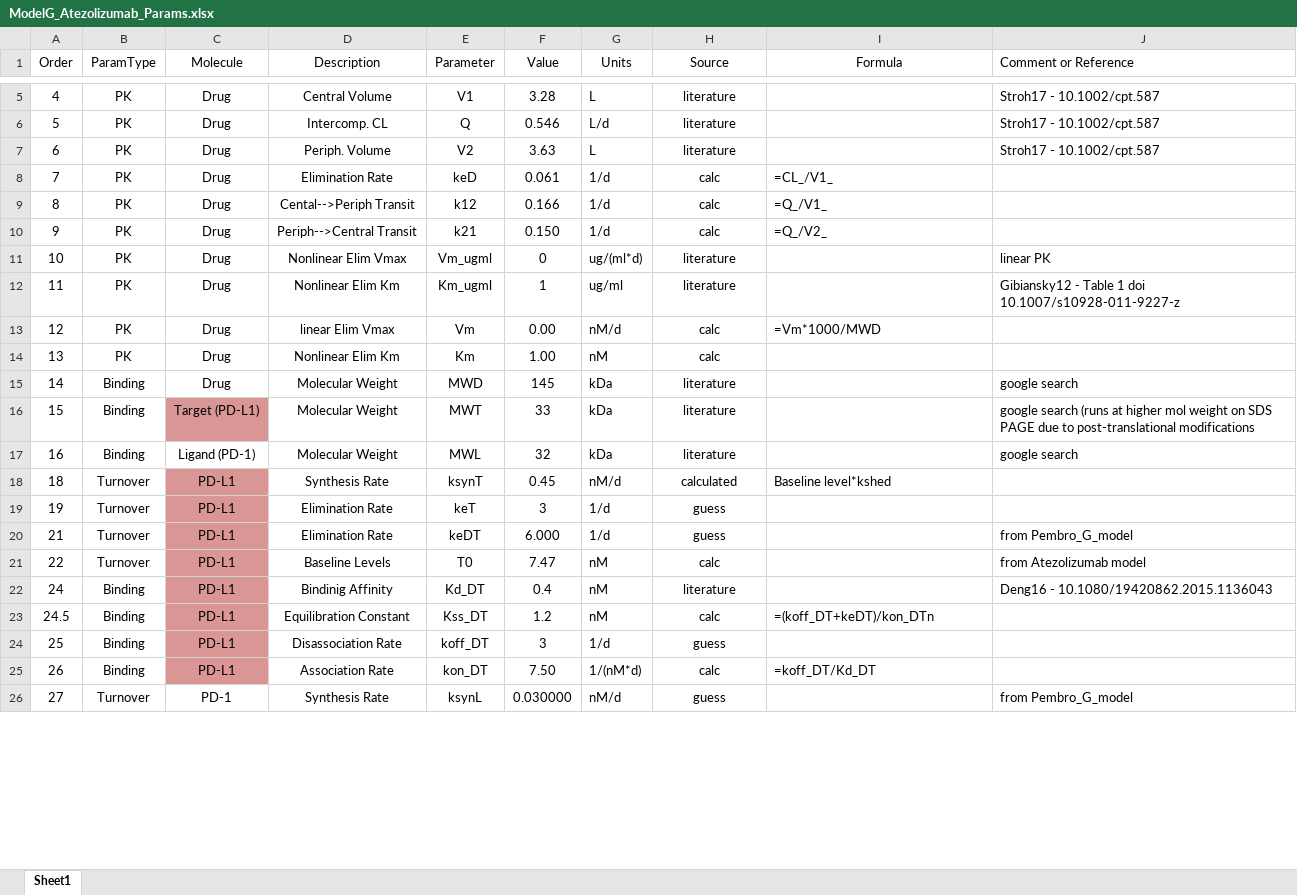
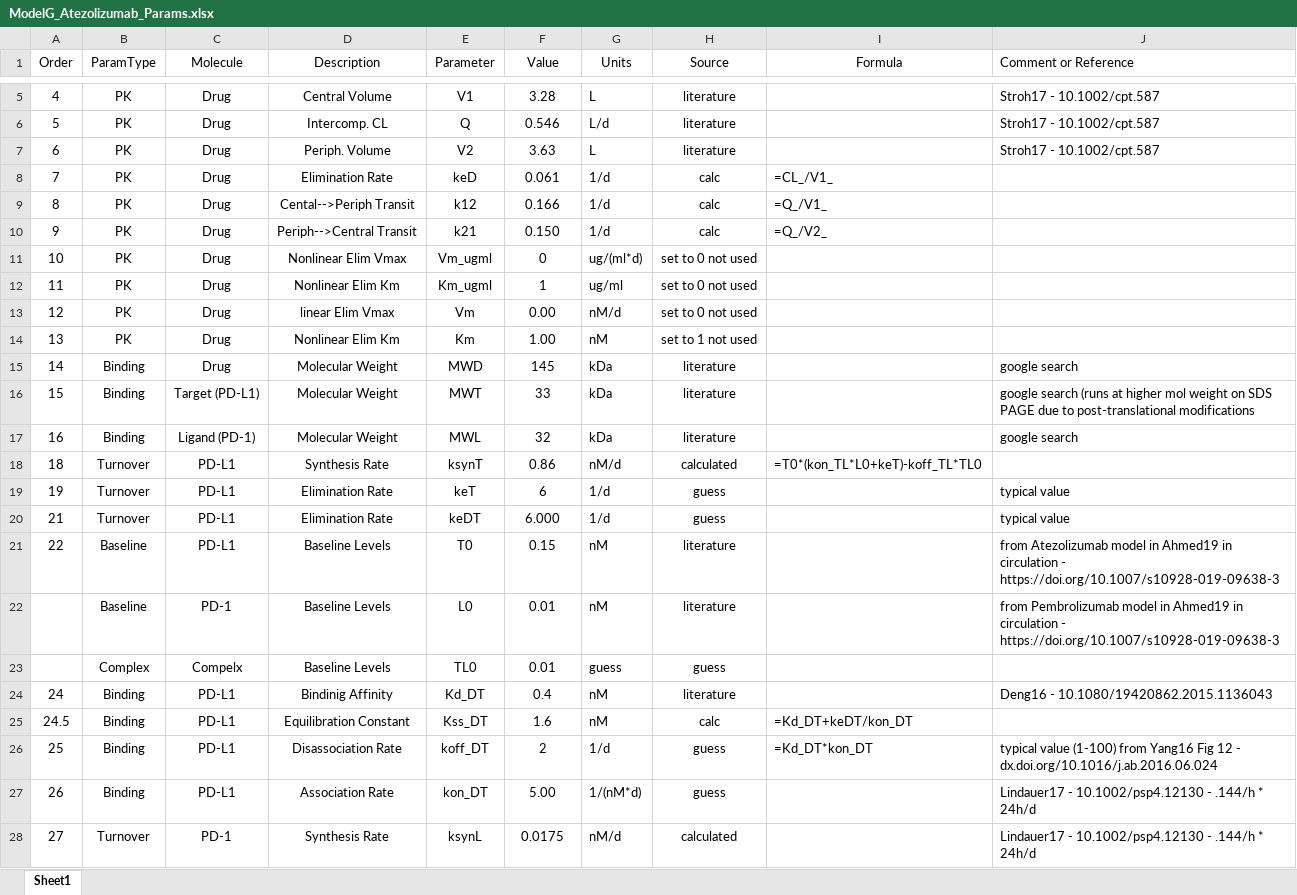
Before and after one commit to iamstein/TMDD_EndogenousLigand, an Excel workbook: parameters/ModelG_Atezolizumab_Params.xlsx, sheet Sheet1, drawn as a sheet; only a part is shown, gaps mark what is left out; values as stored, in another font and other column widths than the file's, no borders; conditional formats and table styles not drawn; addresses are those after the commit; the diff covers the shown part only; the diff names each change by its address in the sheet, - before the commit and + after, or states it on an @@ line.

```diff
--- a/parameters/ModelG_Atezolizumab_Params.xlsx (sheet Sheet1)
+++ b/parameters/ModelG_Atezolizumab_Params.xlsx (sheet Sheet1)
-H11:H12 (Source): literature
+H11:H12 (Source): set to 0 not used
-J11 (Comment or Reference): linear PK
+J11 (Comment or Reference): (empty)
-J12 (Comment or Reference): Gibiansky12 - Table 1 doi 10.1007/s10928-011-9227-z
+J12 (Comment or Reference): (empty)
-H13 (Source): calc
+H13 (Source): set to 0 not used
-I13 (Formula): =Vm*1000/MWD
+I13 (Formula): (empty)
-H14 (Source): calc
+H14 (Source): set to 1 not used
-C16 fill: #D99694
+C16 fill: none
-C18:C21 fill: #D99694
+C18:C21 fill: none
-F18 (Value): 0.45
+F18 (Value): 0.86
-I18 (Formula): Baseline level*kshed
+I18 (Formula): =T0*(kon_TL*L0+keT)-koff_TL*TL0
-F19 (Value): 3
+F19 (Value): 6
-J19 (Comment or Reference): (empty)
+J19 (Comment or Reference): typical value
-J20 (Comment or Reference): from Pembro_G_model
+J20 (Comment or Reference): typical value
-B21 (ParamType): Turnover
+B21 (ParamType): Baseline
-F21 (Value): 7.47
+F21 (Value): 0.15
-H21 (Source): calc
+H21 (Source): literature
-J21 (Comment or Reference): …Atezolizumab model
+J21 (Comment or Reference): …Atezolizumab model in Ahmed19 in circulation - https://doi.org/10.1007/s10928-019-09638-3
+row 22:  | Baseline | PD-1 | Baseline Levels | L0 | 0.01 | nM | literature |  | from Pembrolizumab model in Ahmed19 in circulation - https://doi.org/10.1007/s10928-019-09638-3
+row 23:  | Complex | Compelx | Baseline Levels | TL0 | 0.01 | guess | guess
-C24:C27 fill: #D99694
+C24:C27 fill: none
-F25 (Value): 1.2
+F25 (Value): 1.6
-I25 (Formula): =(koff_DT+keDT)/kon_DTn
+I25 (Formula): =Kd_DT+keDT/kon_DT
-F26 (Value): 3
+F26 (Value): 2
-I26 (Formula): (empty)
+I26 (Formula): =Kd_DT*kon_DT
-J26 (Comment or Reference): (empty)
+J26 (Comment or Reference): typical value (1-100) from Yang16 Fig 12 - dx.doi.org/10.1016/j.ab.2016.06.024
-F27 (Value): 7.50
+F27 (Value): 5.00
-H27 (Source): calc
+H27 (Source): guess
-I27 (Formula): =koff_DT/Kd_DT
+I27 (Formula): (empty)
-J27 (Comment or Reference): (empty)
+J27 (Comment or Reference): Lindauer17 - 10.1002/psp4.12130 - .144/h * 24h/d
-F28 (Value): 0.030000
+F28 (Value): 0.0175
-H28 (Source): guess
+H28 (Source): calculated
-J28 (Comment or Reference): from Pembro_G_model
+J28 (Comment or Reference): Lindauer17 - 10.1002/psp4.12130 - .144/h * 24h/d
```
Also changed, not shown: 1 removed row, 14 edited cells and cell formats elsewhere in this sheet, formulas that keep their value, parameters/ModelG_Pembrolizumab_Params.xlsx, parameters/ModelG_Siltuximab_Params.xlsx, 13 other files.
